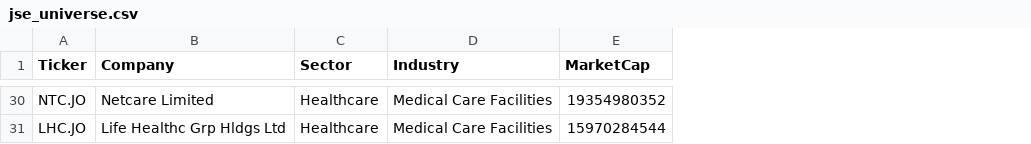
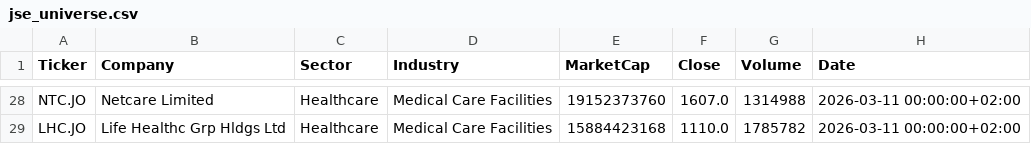
Before and after one commit to Somnono/history_jse, a CSV file: data/jse_universe.csv, drawn as a sheet; only a part is shown, gaps mark what is left out; addresses are those after the commit; the diff covers the shown part only; the diff names each change by its address in the sheet, - before the commit and + after, or states it on an @@ line.

```diff
--- a/data/jse_universe.csv
+++ b/data/jse_universe.csv
+column F (Close), rows 28-29: 1607.0 | 1110.0
+column G (Volume), rows 28-29: 1314988 | 1785782
+column H (Date), rows 28-29: 2026-03-11 00:00:00+02:00 | 2026-03-11 00:00:00+02:00
-E28 (MarketCap): 19354980352
+E28 (MarketCap): 19152373760
-E29 (MarketCap): 15970284544
+E29 (MarketCap): 15884423168
```
Also changed, not shown: 2 removed rows and 26 edited cells elsewhere in this file.
